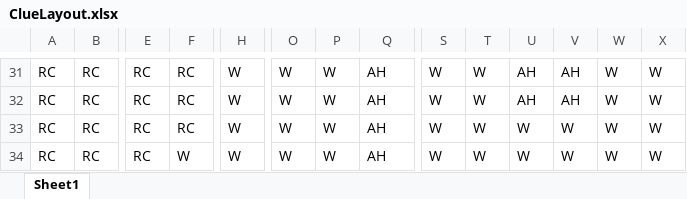
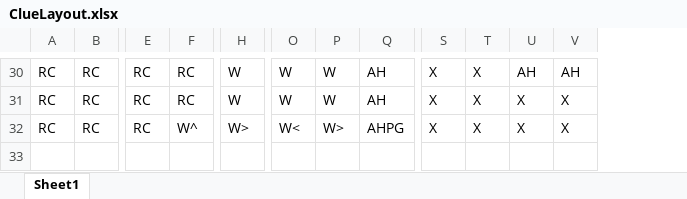
Before and after one commit to jlwoolf/ClueGame, an Excel workbook: ClueLayout.xlsx, sheet Sheet1, drawn as a sheet; only a part is shown, gaps mark what is left out; values as stored, in another font and other column widths than the file's, no cell formats; removed rows and columns are numbered as before the commit, all else as after; rows hold the shown columns only; the diff covers the shown part only; the diff names each change by its address in the sheet, - before the commit and + after, or states it on an @@ line.

```diff
--- a/ClueLayout.xlsx (sheet Sheet1)
+++ b/ClueLayout.xlsx (sheet Sheet1)
-column W, rows 31-32: W | W; row 34: W
-column X, rows 31-32: W | W; row 34: W
-S30:S31: W
+S30:S31: X
-T30:T31: W
+T30:T31: X
-U31: AH
+U31: X
-V31: AH
+V31: X
-row 33: RC | RC | RC | RC | W | W | W | AH | W | W | W | W | W | W
-F32: W
+F32: W^
-H32: W
+H32: W>
-O32: W
+O32: W<
-P32: W
+P32: W>
-Q32: AH
+Q32: AHPG
-S32: W
+S32: X
-T32: W
+T32: X
-U32: W
+U32: X
-V32: W
+V32: X
```
Also changed, not shown: 2 added rows, 3 removed rows and 61 edited cells elsewhere in this sheet, cell formats.
